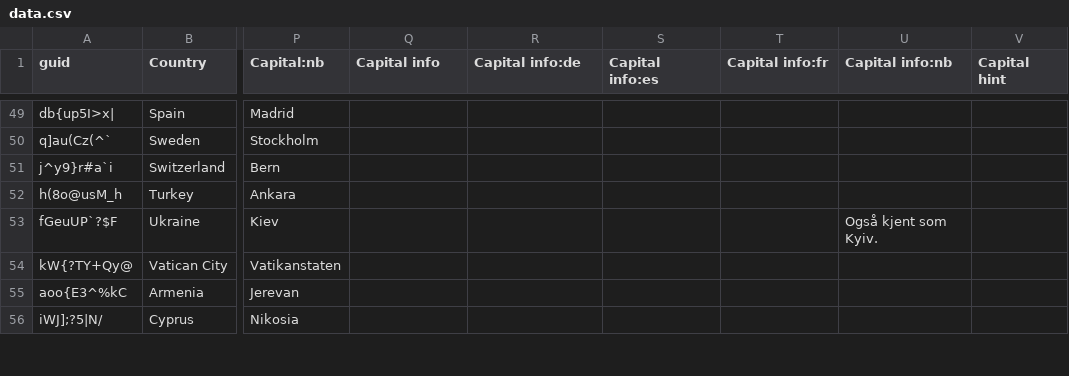
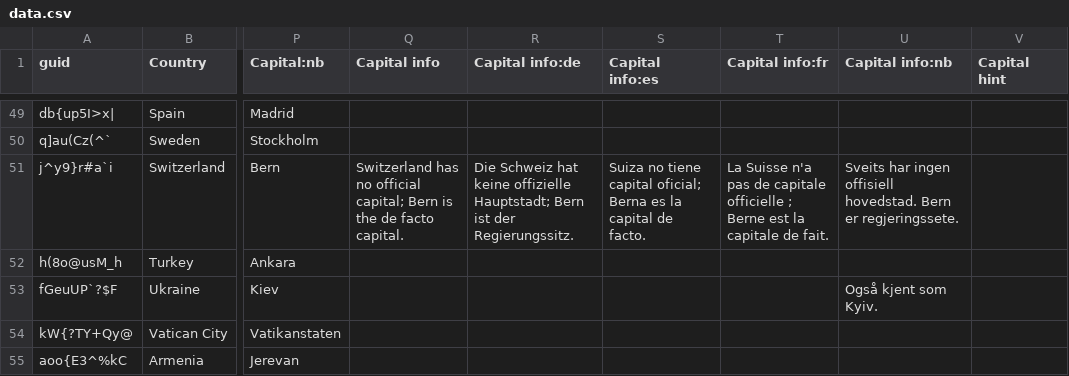
Before and after one commit to anki-geo/ultimate-geography, a CSV file: src/data.csv, drawn as a sheet; only a part is shown, gaps mark what is left out; the shorter side is filled out with more unchanged rows; the diff names each change by its address in the sheet, - before the commit and + after, or states it on an @@ line.

Commit message:
Describe Bern as the de facto capital of Switzerland
The descriptions are based on those for Nauru.

Fix #322.

```diff
--- a/src/data.csv
+++ b/src/data.csv
-Q51 (Capital info): (empty)
+Q51 (Capital info): Switzerland has no official capital; Bern is the de facto capital.
-R51 (Capital info:de): (empty)
+R51 (Capital info:de): Die Schweiz hat keine offizielle Hauptstadt; Bern ist der Regierungssitz.
-S51 (Capital info:es): (empty)
+S51 (Capital info:es): Suiza no tiene capital oficial; Berna es la capital de facto.
-T51 (Capital info:fr): (empty)
+T51 (Capital info:fr): La Suisse n'a pas de capitale officielle ; Berne est la capitale de fait.
-U51 (Capital info:nb): (empty)
+U51 (Capital info:nb): Sveits har ingen offisiell hovedstad. Bern er regjeringssete.
```
